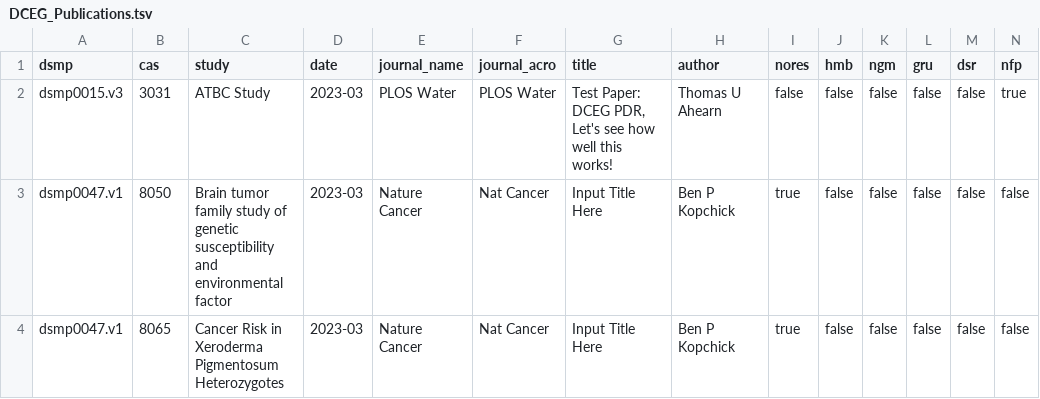
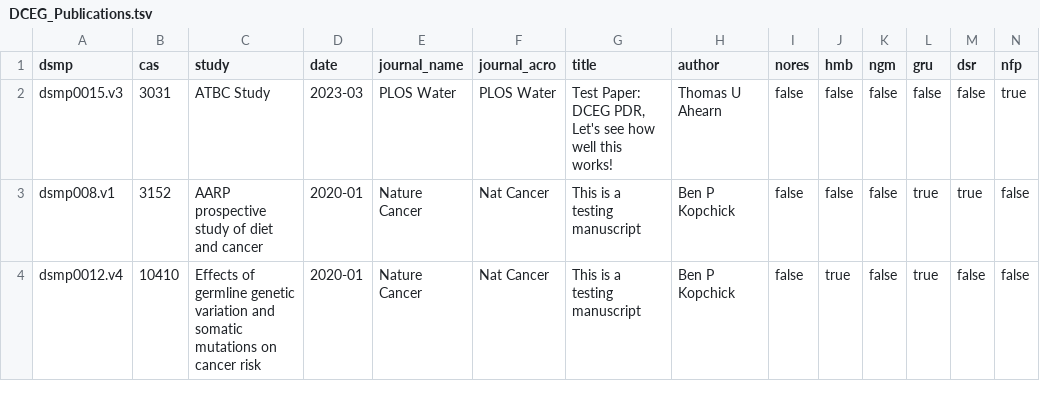
Before and after one commit to episphere/dataplatform, a TSV file: imports/DCEG_Publications.tsv, drawn as a sheet.

Commit message:
Add files via upload

```diff
--- a/imports/DCEG_Publications.tsv
+++ b/imports/DCEG_Publications.tsv
@@ -2,3 +2,3 @@ dsmp	cas	study	date	journal_name	journal_acro	title	author	nores	hmb	ngm	gru	dsr
 "dsmp0015.v3"	"3031"	"ATBC Study"	"2023-03"	"PLOS Water"	"PLOS Water"	"Test Paper: DCEG PDR, Let's see how well this works!"	"Thomas U Ahearn"	"false"	"false"	"false"	"false"	"false"	"true"
-"dsmp0047.v1"	"8050"	"Brain tumor family study of genetic susceptibility and environmental factor"	"2023-03"	"Nature Cancer"	"Nat Cancer"	"Input Title Here"	"Ben P Kopchick"	"true"	"false"	"false"	"false"	"false"	"false"
-"dsmp0047.v1"	" 8065"	" Cancer Risk in Xeroderma Pigmentosum Heterozygotes"	"2023-03"	"Nature Cancer"	"Nat Cancer"	"Input Title Here"	"Ben P Kopchick"	"true"	"false"	"false"	"false"	"false"	"false"
+"dsmp008.v1"	"3152"	"AARP prospective study of diet and cancer"	"2020-01"	"Nature Cancer"	"Nat Cancer"	"This is a testing manuscript"	"Ben P Kopchick"	"false"	"false"	"false"	"true"	"true"	"false"
+"dsmp0012.v4"	"10410"	"Effects of germline genetic variation and somatic mutations on cancer risk"	"2020-01"	"Nature Cancer"	"Nat Cancer"	"This is a testing manuscript"	"Ben P Kopchick"	"false"	"true"	"false"	"true"	"false"	"false"
```
